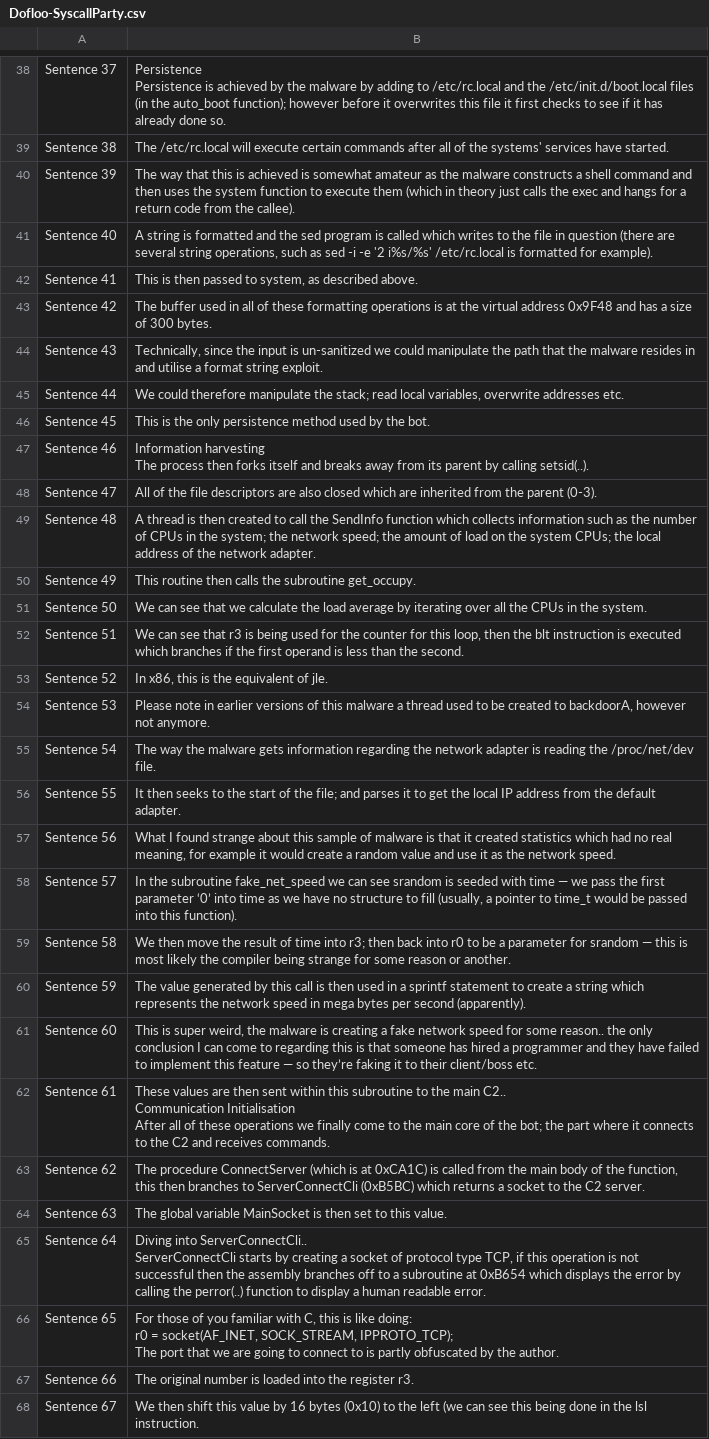
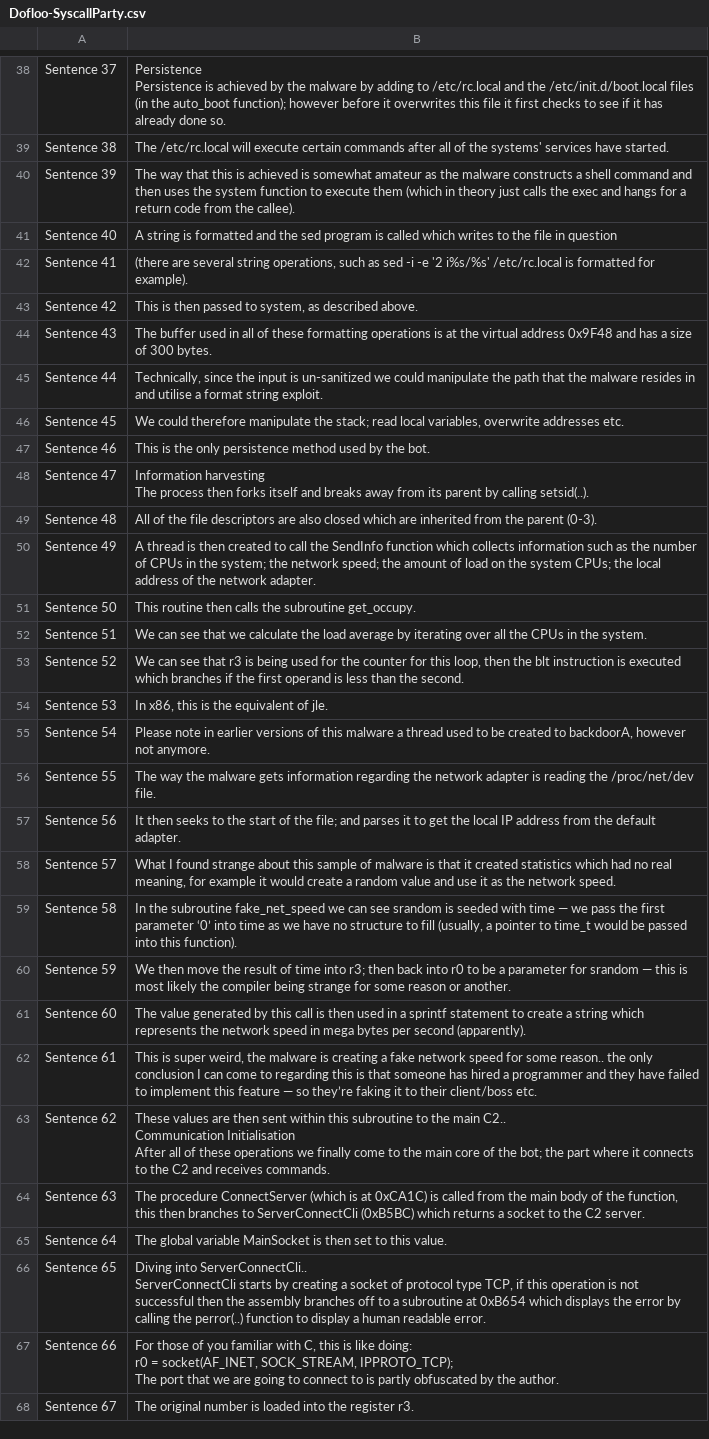
Before and after one commit to weberlu88/2022-CCoE, a CSV file: C parse report/sentence csvs/Dofloo-SyscallParty.csv, drawn as a sheet; only a part is shown, gaps mark what is left out; ↵ is a line break in a cell; the diff covers the shown part only; the diff names each change by its address in the sheet, - before the commit and + after, or states it on an @@ line.

```diff
--- a/C parse report/sentence csvs/Dofloo-SyscallParty.csv
+++ b/C parse report/sentence csvs/Dofloo-SyscallParty.csv
-B41: …in question (there are several string operations, such as sed -i -e '2 i%s/%s' /etc/rc.local is formatted for example).
+B41: …in question
-B42: This is then passed to system, as described above.
+B42: (there are several string operations, such as sed -i -e '2 i%s/%s' /etc/rc.local is formatted for example).
-B43: The buffer used in all of these formatting operations is at the virtual address 0x9F48 and has a size of 300 bytes.
+B43: This is then passed to system, as described above.
-B44: Technically, since the input is un-sanitized we could manipulate the path that the malware resides in and utilise a format string exploit.
+B44: The buffer used in all of these formatting operations is at the virtual address 0x9F48 and has a size of 300 bytes.
-B45: We could therefore manipulate the stack; read local variables, overwrite addresses etc.
+B45: Technically, since the input is un-sanitized we could manipulate the path that the malware resides in and utilise a format string exploit.
-B46: This is the only persistence method used by the bot.
+B46: We could therefore manipulate the stack; read local variables, overwrite addresses etc.
-B47: Information harvesting ↵ The process then forks itself and breaks away from its parent by calling setsid(..).
+B47: This is the only persistence method used by the bot.
-B48: All of the file descriptors are also closed which are inherited from the parent (0-3).
+B48: Information harvesting ↵ The process then forks itself and breaks away from its parent by calling setsid(..).
-B49: A thread is then created to call the SendInfo function which collects information such as the number of CPUs in the system; the network speed; the amount of load on the system CPUs; the local address of the network adapter.
+B49: All of the file descriptors are also closed which are inherited from the parent (0-3).
-B50: This routine then calls the subroutine get_occupy.
+B50: A thread is then created to call the SendInfo function which collects information such as the number of CPUs in the system; the network speed; the amount of load on the system CPUs; the local address of the network adapter.
-B51: We can see that we calculate the load average by iterating over all the CPUs in the system.
+B51: This routine then calls the subroutine get_occupy.
-B52: …see that r3 is being used for the counter for this loop, then the blt instruction is executed which branches if the first operand is less than the second.
+B52: …see that we calculate the load average by iterating over all the CPUs in the system.
-B53: In x86, this is the equivalent of jle.
+B53: We can see that r3 is being used for the counter for this loop, then the blt instruction is executed which branches if the first operand is less than the second.
-B54: Please note in earlier versions of this malware a thread used to be created to backdoorA, however not anymore.
+B54: In x86, this is the equivalent of jle.
-B55: The way the malware gets information regarding the network adapter is reading the /proc/net/dev file.
+B55: Please note in earlier versions of this malware a thread used to be created to backdoorA, however not anymore.
-B56: It then seeks to the start of the file; and parses it to get the local IP address from the default adapter.
+B56: The way the malware gets information regarding the network adapter is reading the /proc/net/dev file.
-B57: What I found strange about this sample of malware is that it created statistics which had no real meaning, for example it would create a random value and use it as the network speed.
+B57: It then seeks to the start of the file; and parses it to get the local IP address from the default adapter.
-B58: In the subroutine fake_net_speed we can see srandom is seeded with time — we pass the first parameter ‘0’ into time as we have no structure to fill (usually, a pointer to time_t would be passed into this function).
+B58: What I found strange about this sample of malware is that it created statistics which had no real meaning, for example it would create a random value and use it as the network speed.
-B59: We then move the result of time into r3; then back into r0 to be a parameter for srandom — this is most likely the compiler being strange for some reason or another.
+B59: In the subroutine fake_net_speed we can see srandom is seeded with time — we pass the first parameter ‘0’ into time as we have no structure to fill (usually, a pointer to time_t would be passed into this function).
-B60: The value generated by this call is then used in a sprintf statement to create a string which represents the network speed in mega bytes per second (apparently).
+B60: We then move the result of time into r3; then back into r0 to be a parameter for srandom — this is most likely the compiler being strange for some reason or another.
-B61: This is super weird, the malware is creating a fake network speed for some reason.. the only conclusion I can come to regarding this is that someone has hired a programmer and they have failed to implement this feature — so they’re faking it to their client/boss etc.
+B61: The value generated by this call is then used in a sprintf statement to create a string which represents the network speed in mega bytes per second (apparently).
-B62: These values are then sent within this subroutine to the main C2.. ↵ Communication Initialisation ↵ After all of these operations we finally come to the main core of the bot; the part where it connects to the C2 and receives commands.
+B62: This is super weird, the malware is creating a fake network speed for some reason.. the only conclusion I can come to regarding this is that someone has hired a programmer and they have failed to implement this feature — so they’re faking it to their client/boss etc.
-B63: The procedure ConnectServer (which is at 0xCA1C) is called from the main body of the function, this then branches to ServerConnectCli (0xB5BC) which returns a socket to the C2 server.
+B63: These values are then sent within this subroutine to the main C2.. ↵ Communication Initialisation ↵ After all of these operations we finally come to the main core of the bot; the part where it connects to the C2 and receives commands.
-B64: The global variable MainSocket is then set to this value.
+B64: The procedure ConnectServer (which is at 0xCA1C) is called from the main body of the function, this then branches to ServerConnectCli (0xB5BC) which returns a socket to the C2 server.
-B65: Diving into ServerConnectCli.. ↵ ServerConnectCli starts by creating a socket of protocol type TCP, if this operation is not successful then the assembly branches off to a subroutine at 0xB654 which displays the error by calling the perror(..) function to display a human readable error.
+B65: The global variable MainSocket is then set to this value.
-B66: For those of you familiar with C, this is like doing: ↵ r0 = socket(AF_INET, SOCK_STREAM, IPPROTO_TCP); ↵ The port that we are going to connect to is partly obfuscated by the author.
+B66: Diving into ServerConnectCli.. ↵ ServerConnectCli starts by creating a socket of protocol type TCP, if this operation is not successful then the assembly branches off to a subroutine at 0xB654 which displays the error by calling the perror(..) function to display a human readable error.
-B67: The original number is loaded into the register r3.
+B67: For those of you familiar with C, this is like doing: ↵ r0 = socket(AF_INET, SOCK_STREAM, IPPROTO_TCP); ↵ The port that we are going to connect to is partly obfuscated by the author.
-B68: We then shift this value by 16 bytes (0x10) to the left (we can see this being done in the lsl instruction.
+B68: The original number is loaded into the register r3.
```
Also changed, not shown: 1 added row and 32 edited cells elsewhere in this file, 6 other files.
